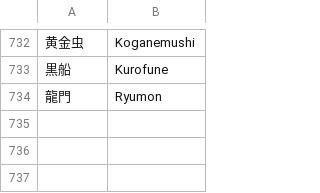
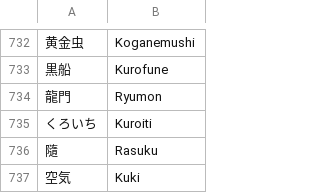
Before and after one commit to kenniky/smashgg-japanese-romanizer, a TSV file: irregular.tsv, drawn as a sheet; only a part is shown, gaps mark what is left out; the diff names each change by its address in the sheet, - before the commit and + after, or states it on an @@ line.

Commit message:
Add files via upload

```diff
--- a/irregular.tsv
+++ b/irregular.tsv
+row 735: くろいち | Kuroiti
+row 736: 隨 | Rasuku
+row 737: 空気 | Kuki
```
